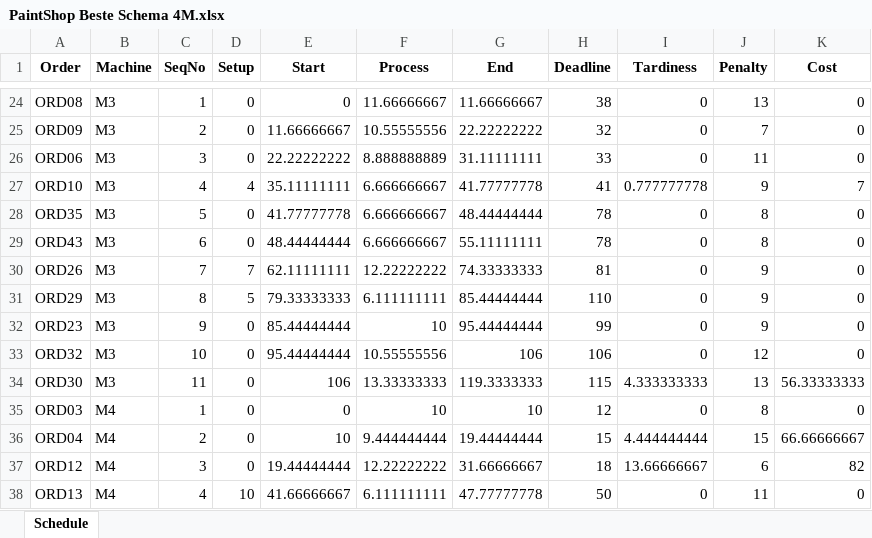
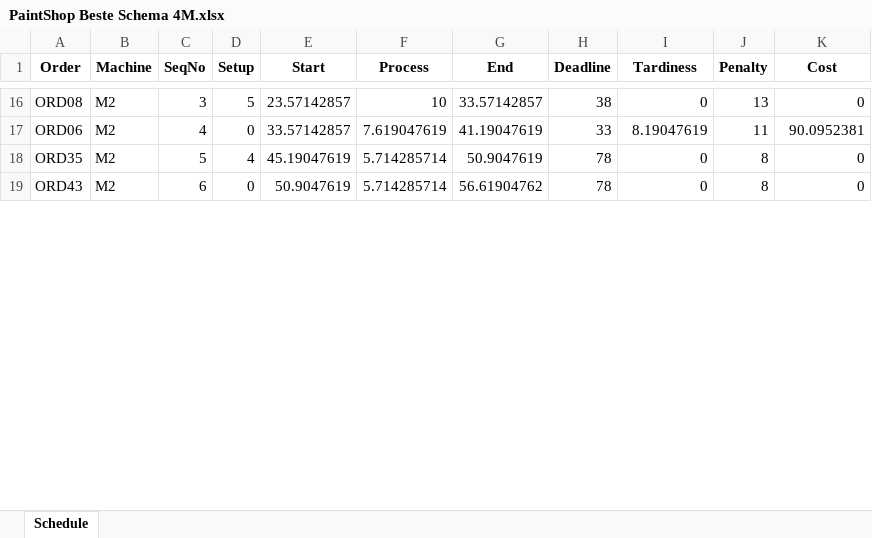
Before and after one commit to MeginFaasen/OR5---GitHub, an Excel workbook: PaintShop Beste Schema 4M.xlsx, sheet Schedule, drawn as a sheet; only a part is shown, gaps mark what is left out; values as stored, in another font and other column widths than the file's, no borders; removed rows and columns are numbered as before the commit, all else as after; the diff covers the shown part only; the diff names each change by its address in the sheet, - before the commit and + after, or states it on an @@ line.

```diff
--- a/PaintShop Beste Schema 4M.xlsx (sheet Schedule)
+++ b/PaintShop Beste Schema 4M.xlsx (sheet Schedule)
-B16 (Machine): M3
+B16 (Machine): M2
-C16 (SeqNo): 1
+C16 (SeqNo): 3
-D16 (Setup): 0
+D16 (Setup): 5
-E16 (Start): 0
+E16 (Start): 23.57142857
-F16 (Process): 11.66666667
+F16 (Process): 10
-G16 (End): 11.66666667
+G16 (End): 33.57142857
-row 25: ORD09 | M3 | 2 | 0 | 11.66666667 | 10.55555556 | 22.22222222 | 32 | 0 | 7 | 0
-B17 (Machine): M3
+B17 (Machine): M2
-C17 (SeqNo): 3
+C17 (SeqNo): 4
-E17 (Start): 22.22222222
+E17 (Start): 33.57142857
-F17 (Process): 8.888888889
+F17 (Process): 7.619047619
-G17 (End): 31.11111111
+G17 (End): 41.19047619
-I17 (Tardiness): 0
+I17 (Tardiness): 8.19047619
-K17 (Cost): 0
+K17 (Cost): 90.0952381
-row 27: ORD10 | M3 | 4 | 4 | 35.11111111 | 6.666666667 | 41.77777778 | 41 | 0.777777778 | 9 | 7
-B18:B19 (Machine): M3
+B18:B19 (Machine): M2
-D18 (Setup): 0
+D18 (Setup): 4
-E18 (Start): 41.77777778
+E18 (Start): 45.19047619
-F18:F19 (Process): 6.666666667
+F18:F19 (Process): 5.714285714
-G18 (End): 48.44444444
+G18 (End): 50.9047619
-E19 (Start): 48.44444444
+E19 (Start): 50.9047619
-G19 (End): 55.11111111
+G19 (End): 56.61904762
-row 30: ORD26 | M3 | 7 | 7 | 62.11111111 | 12.22222222 | 74.33333333 | 81 | 0 | 9 | 0
-row 31: ORD29 | M3 | 8 | 5 | 79.33333333 | 6.111111111 | 85.44444444 | 110 | 0 | 9 | 0
-row 32: ORD23 | M3 | 9 | 0 | 85.44444444 | 10 | 95.44444444 | 99 | 0 | 9 | 0
-row 33: ORD32 | M3 | 10 | 0 | 95.44444444 | 10.55555556 | 106 | 106 | 0 | 12 | 0
-row 34: ORD30 | M3 | 11 | 0 | 106 | 13.33333333 | 119.3333333 | 115 | 4.333333333 | 13 | 56.33333333
-row 35: ORD03 | M4 | 1 | 0 | 0 | 10 | 10 | 12 | 0 | 8 | 0
-row 36: ORD04 | M4 | 2 | 0 | 10 | 9.444444444 | 19.44444444 | 15 | 4.444444444 | 15 | 66.66666667
-row 37: ORD12 | M4 | 3 | 0 | 19.44444444 | 12.22222222 | 31.66666667 | 18 | 13.66666667 | 6 | 82
-row 38: ORD13 | M4 | 4 | 10 | 41.66666667 | 6.111111111 | 47.77777778 | 50 | 0 | 11 | 0
```
Also changed, not shown: 32 added rows, 21 removed rows and 46 edited cells elsewhere in this sheet, 2 other files.
